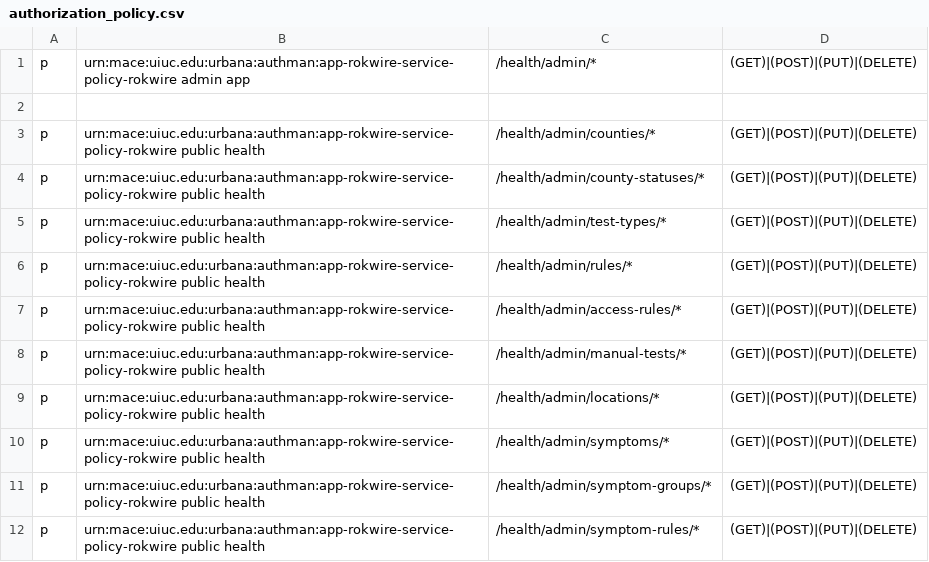
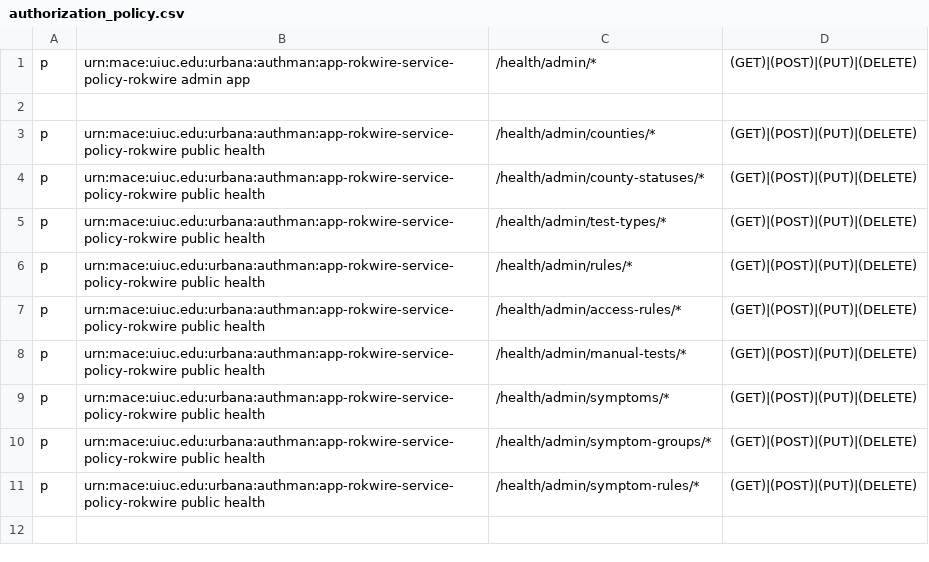
Before and after one commit to rokwire/health-building-block, a CSV file: driver/web/authorization_policy.csv, drawn as a sheet; the diff names each change by its address in the sheet, - before the commit and + after, or states it on an @@ line.

Commit message:
Public health cannot modify locations.

```diff
--- a/driver/web/authorization_policy.csv
+++ b/driver/web/authorization_policy.csv
-row 9: p | urn:mace:uiuc.edu:urbana:authman:app-rokwire-service-policy-rokwire public health | /health/admin/locations/* | (GET)|(POST)|(PUT)|(DELETE)
```
